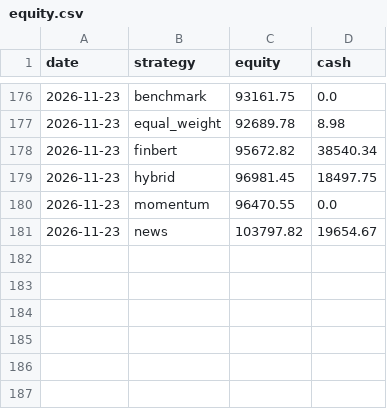
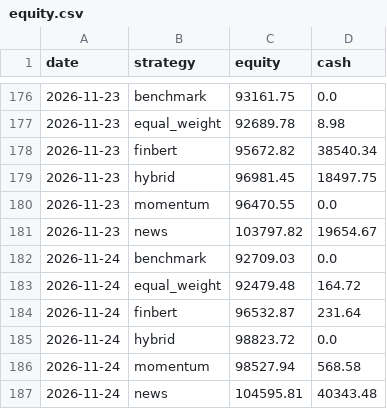
Before and after one commit to nathangin/stock-paper-trader, a CSV file: data/equity.csv, drawn as a sheet; only a part is shown, gaps mark what is left out.

```diff
--- a/data/equity.csv
+++ b/data/equity.csv
@@ -181 +181,7 @@ date,strategy,equity,cash
 2026-11-23,news,103797.82,19654.67
+2026-11-24,benchmark,92709.03,0.0
+2026-11-24,equal_weight,92479.48,164.72
+2026-11-24,finbert,96532.87,231.64
+2026-11-24,hybrid,98823.72,0.0
+2026-11-24,momentum,98527.94,568.58
+2026-11-24,news,104595.81,40343.48
```
Also changed, not shown: data/predictions.csv, data/trades.csv, 5 other files.
